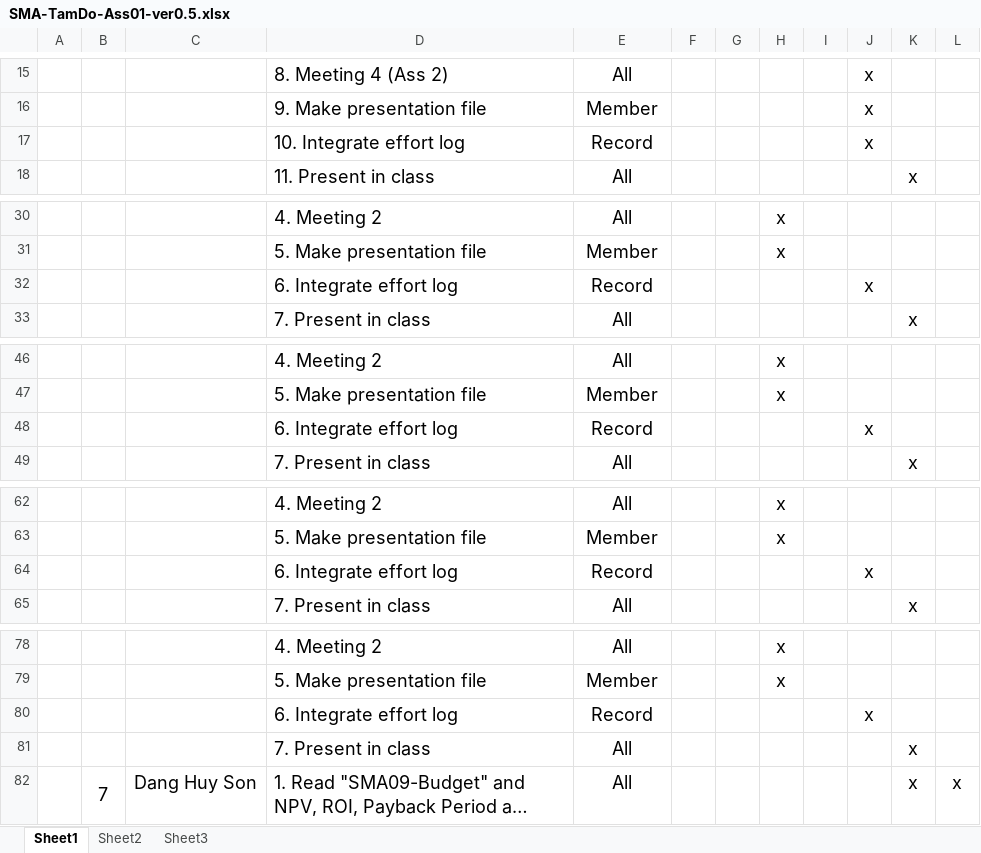
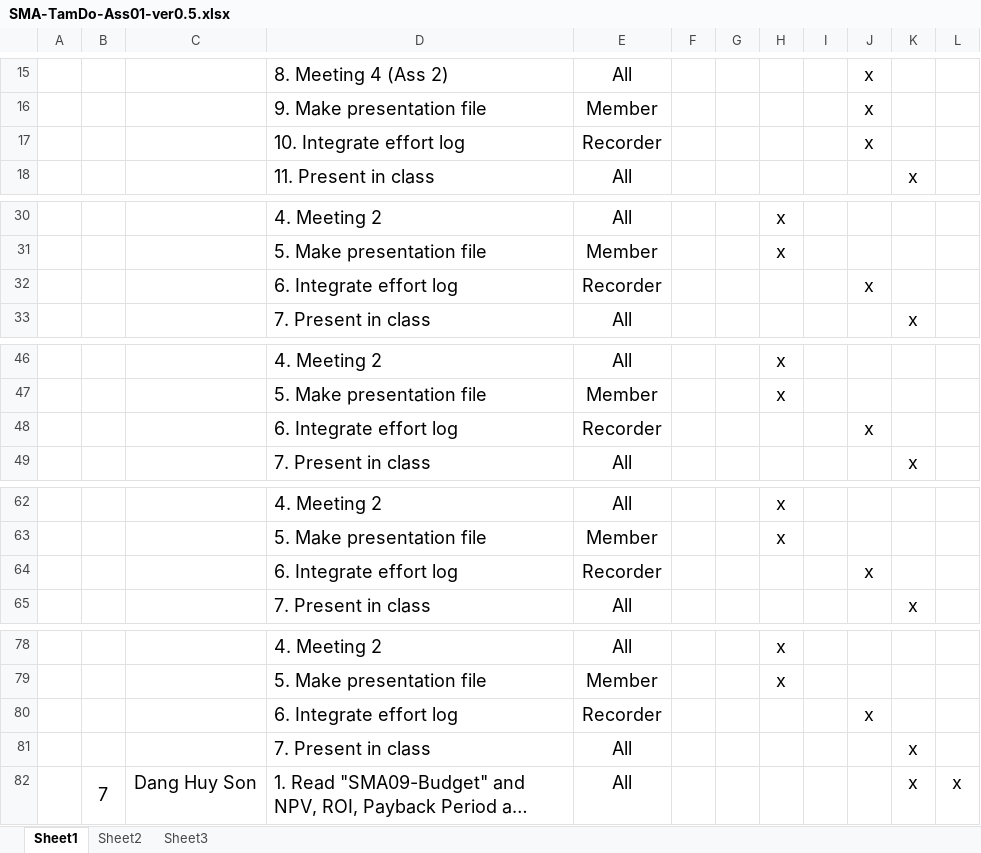
Before and after one commit to T138384/vlu-k15t1-team11, an Excel workbook: SMA - Software Measurement & Analysis/Asignment-01/SMA-TamDo-Ass01-ver0.5.xlsx, sheet Sheet1, drawn as a sheet; only a part is shown, gaps mark what is left out; long unchanged cells end in …; values as stored, in another font and other column widths than the file's, no borders; the diff covers the shown part only; the diff names each change by its address in the sheet, - before the commit and + after, or states it on an @@ line.

```diff
--- a/SMA - Software Measurement & Analysis/Asignment-01/SMA-TamDo-Ass01-ver0.5.xlsx (sheet Sheet1)
+++ b/SMA - Software Measurement & Analysis/Asignment-01/SMA-TamDo-Ass01-ver0.5.xlsx (sheet Sheet1)
-E17: Record
+E17: Recorder
-E32: Record
+E32: Recorder
-E48: Record
+E48: Recorder
-E64: Record
+E64: Recorder
-E80: Record
+E80: Recorder
```
Also changed, not shown: 9 edited cells elsewhere in this sheet, 5 other files.
